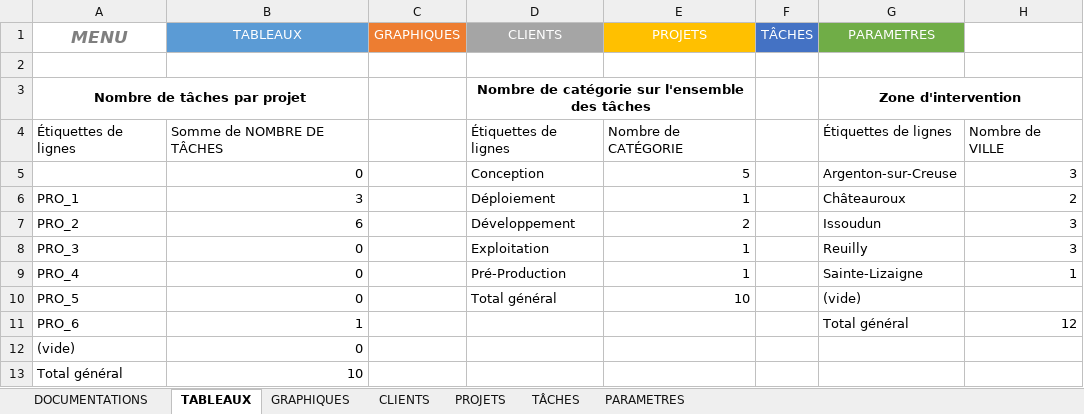
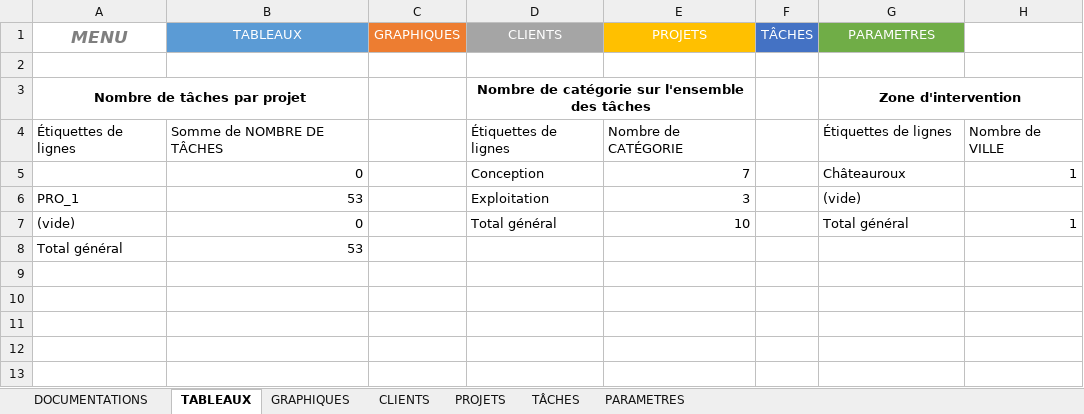
Before and after one commit to DarkChimeria/DISII-Projet1, an Excel workbook: ressources/documents/Nouveau_Suivi_aSlimani_V2.xlsx, sheet TABLEAUX, drawn as a sheet; values as stored, in another font and other column widths than the file's, no borders; removed rows and columns are numbered as before the commit, all else as after; the diff names each change by its address in the sheet, - before the commit and + after, or states it on an @@ line.

```diff
--- a/ressources/documents/Nouveau_Suivi_aSlimani_V2.xlsx (sheet TABLEAUX)
+++ b/ressources/documents/Nouveau_Suivi_aSlimani_V2.xlsx (sheet TABLEAUX)
-row 5:  | 0 |  | Conception | 5 |  | Argenton-sur-Creuse | 3
+row 5:  | 0 |  | Conception | 7 |  | Châteauroux | 1
-B6 (TABLEAUX): 3
+B6 (TABLEAUX): 53
-D6 (CLIENTS): Déploiement
+D6 (CLIENTS): Exploitation
-E6 (PROJETS): 1
+E6 (PROJETS): 3
-G6 (PARAMETRES): Châteauroux
+G6 (PARAMETRES): (vide)
-H6: 2
+H6: (empty)
-row 7: PRO_2 | 6 |  | Développement | 2 |  | Issoudun | 3
-row 8: PRO_3 | 0 |  | Exploitation | 1 |  | Reuilly | 3
-row 9: PRO_4 | 0 |  | Pré-Production | 1 |  | Sainte-Lizaigne | 1
-row 10: PRO_5 | 0 |  | Total général | 10 |  | (vide)
-row 11: PRO_6 | 1 |  |  |  |  | Total général | 12
-D7 (CLIENTS): (empty)
+D7 (CLIENTS): Total général
-E7 (PROJETS): (empty)
+E7 (PROJETS): 10
-G7 (PARAMETRES): (empty)
+G7 (PARAMETRES): Total général
-H7: (empty)
+H7: 1
-B8 (TABLEAUX): 10
+B8 (TABLEAUX): 53
```
Also changed, not shown: sheet TÂCHES, sheet CLIENTS, sheet PROJETS, sheet GRAPHIQUES, sheet PARAMETRES, sheet DOCUMENTATIONS, hidden cells, charts or pictures, 21 other files.
